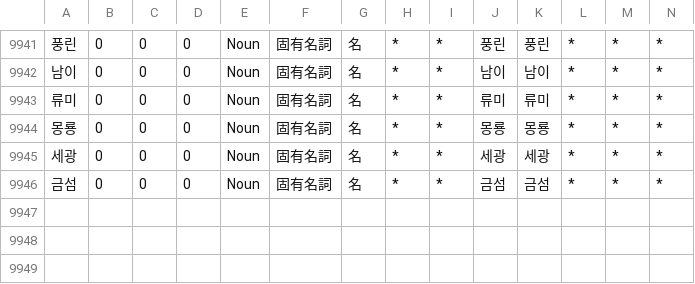
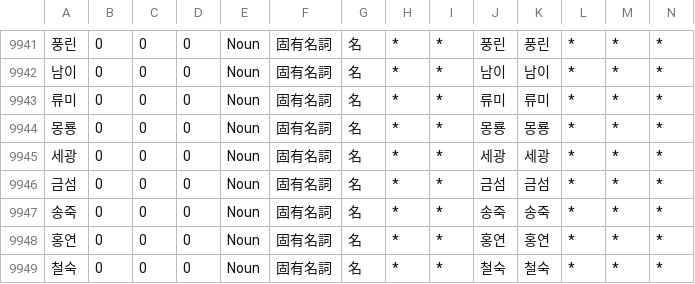
Before and after one commit to okikirmui/handic, a CSV file: seed/Noun.supplement.name.csv, drawn as a sheet; only a part is shown, gaps mark what is left out; rows hold the shown columns only; the diff names each change by its address in the sheet, - before the commit and + after, or states it on an @@ line.

```diff
--- a/seed/Noun.supplement.name.csv
+++ b/seed/Noun.supplement.name.csv
+row 9947: 송죽 | 0 | 0 | 0 | Noun | 固有名詞 | 名 | * | * | 송죽 | 송죽 | * | * | *
+row 9948: 홍연 | 0 | 0 | 0 | Noun | 固有名詞 | 名 | * | * | 홍연 | 홍연 | * | * | *
+row 9949: 철숙 | 0 | 0 | 0 | Noun | 固有名詞 | 名 | * | * | 철숙 | 철숙 | * | * | *
```
Also changed, not shown: seed/Adjective.supplement.csv, seed/Ending.csv, 1 other file.
